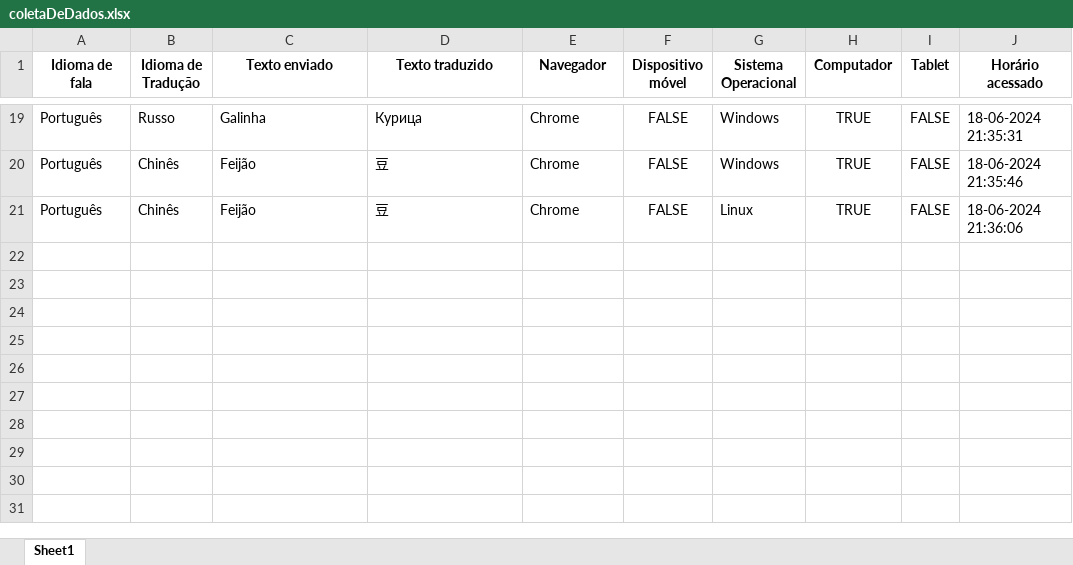
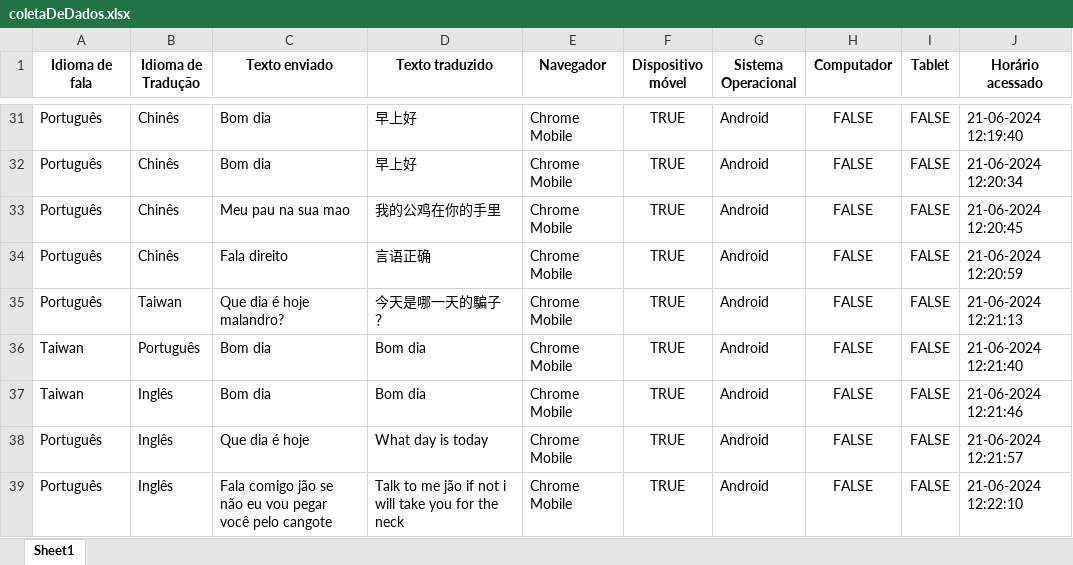
Before and after one commit to KristoferBorges/live-translator-web, an Excel workbook: back/API/dados/coletaDeDados.xlsx, sheet Sheet1, drawn as a sheet; only a part is shown, gaps mark what is left out; values as stored, in another font and other column widths than the file's, no borders; addresses are those after the commit; the diff covers the shown part only; the diff names each change by its address in the sheet, - before the commit and + after, or states it on an @@ line.

```diff
--- a/back/API/dados/coletaDeDados.xlsx (sheet Sheet1)
+++ b/back/API/dados/coletaDeDados.xlsx (sheet Sheet1)
-B31 (Idioma de Tradução): Russo
+B31 (Idioma de Tradução): Chinês
-C31 (Texto enviado): Galinha
+C31 (Texto enviado): Bom dia
-D31 (Texto traduzido): Курица
+D31 (Texto traduzido): 早上好
-E31:E32 (Navegador): Chrome
+E31:E32 (Navegador): Chrome Mobile
-F31:F32 (Dispositivo móvel): FALSE
+F31:F32 (Dispositivo móvel): TRUE
-G31:G32 (Sistema Operacional): Windows
+G31:G32 (Sistema Operacional): Android
-H31:H32 (Computador): TRUE
+H31:H32 (Computador): FALSE
-J31 (Horário acessado): 18-06-2024 21:35:31
+J31 (Horário acessado): 21-06-2024 12:19:40
-C32 (Texto enviado): Feijão
+C32 (Texto enviado): Bom dia
-D32 (Texto traduzido): 豆
+D32 (Texto traduzido): 早上好
-J32 (Horário acessado): 18-06-2024 21:35:46
+J32 (Horário acessado): 21-06-2024 12:20:34
+row 33: Português | Chinês | Meu pau na sua mao | 我的公鸡在你的手里 | Chrome Mobile | TRUE | Android | FALSE | FALSE | 21-06-2024 12:20:45
-C34 (Texto enviado): Feijão
+C34 (Texto enviado): Fala direito
-D34 (Texto traduzido): 豆
+D34 (Texto traduzido): 言语正确
-E34 (Navegador): Chrome
+E34 (Navegador): Chrome Mobile
-F34 (Dispositivo móvel): FALSE
+F34 (Dispositivo móvel): TRUE
-G34 (Sistema Operacional): Linux
+G34 (Sistema Operacional): Android
-H34 (Computador): TRUE
+H34 (Computador): FALSE
-J34 (Horário acessado): 18-06-2024 21:36:06
+J34 (Horário acessado): 21-06-2024 12:20:59
+row 35: Português | Taiwan | Que dia é hoje malandro? | 今天是哪一天的騙子？ | Chrome Mobile | TRUE | Android | FALSE | FALSE | 21-06-2024 12:21:13
+row 36: Taiwan | Português | Bom dia | Bom dia | Chrome Mobile | TRUE | Android | FALSE | FALSE | 21-06-2024 12:21:40
+row 37: Taiwan | Inglês | Bom dia | Bom dia | Chrome Mobile | TRUE | Android | FALSE | FALSE | 21-06-2024 12:21:46
+row 38: Português | Inglês | Que dia é hoje | What day is today | Chrome Mobile | TRUE | Android | FALSE | FALSE | 21-06-2024 12:21:57
+row 39: Português | Inglês | Fala comigo jão se não eu vou pegar você pelo cangote | Talk to me jão if not i will take you for the neck | Chrome Mobile | TRUE | Android | FALSE | FALSE | 21-06-2024 12:22:10
```
Also changed, not shown: 19 added rows, 7 removed rows and 63 edited cells elsewhere in this sheet, 6 other files.
